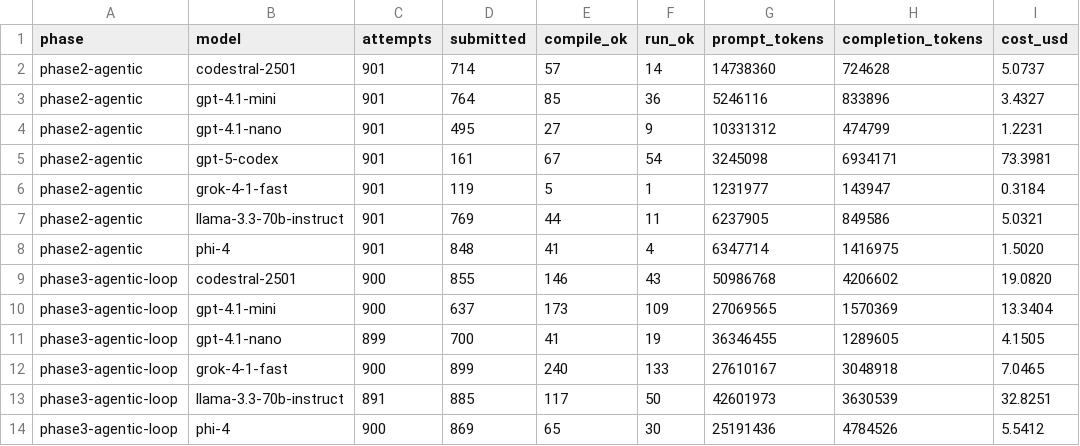
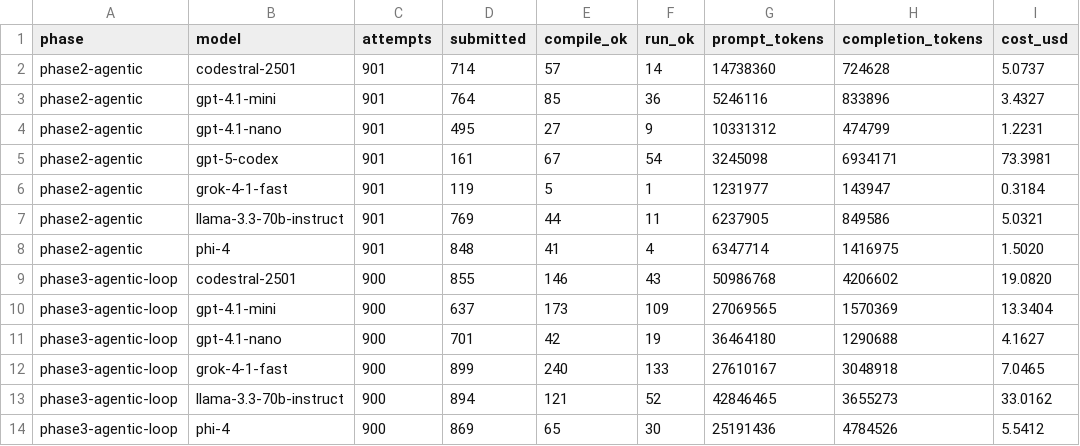
Before and after one commit to jasperstone/mocking-static-methods, a CSV file: tools/viz/data/per_model_phase.csv, drawn as a sheet.

```diff
--- a/tools/viz/data/per_model_phase.csv
+++ b/tools/viz/data/per_model_phase.csv
@@ -10,5 +10,5 @@ phase3-agentic-loop,codestral-2501,900,855,146,43,50986768,4206602,19.0820
 phase3-agentic-loop,gpt-4.1-mini,900,637,173,109,27069565,1570369,13.3404
-phase3-agentic-loop,gpt-4.1-nano,899,700,41,19,36346455,1289605,4.1505
+phase3-agentic-loop,gpt-4.1-nano,900,701,42,19,36464180,1290688,4.1627
 phase3-agentic-loop,grok-4-1-fast,900,899,240,133,27610167,3048918,7.0465
-phase3-agentic-loop,llama-3.3-70b-instruct,891,885,117,50,42601973,3630539,32.8251
+phase3-agentic-loop,llama-3.3-70b-instruct,900,894,121,52,42846465,3655273,33.0162
 phase3-agentic-loop,phi-4,900,869,65,30,25191436,4784526,5.5412
```
Also changed, not shown: tools/viz/data/per_model_repo.csv, 26 other files.
